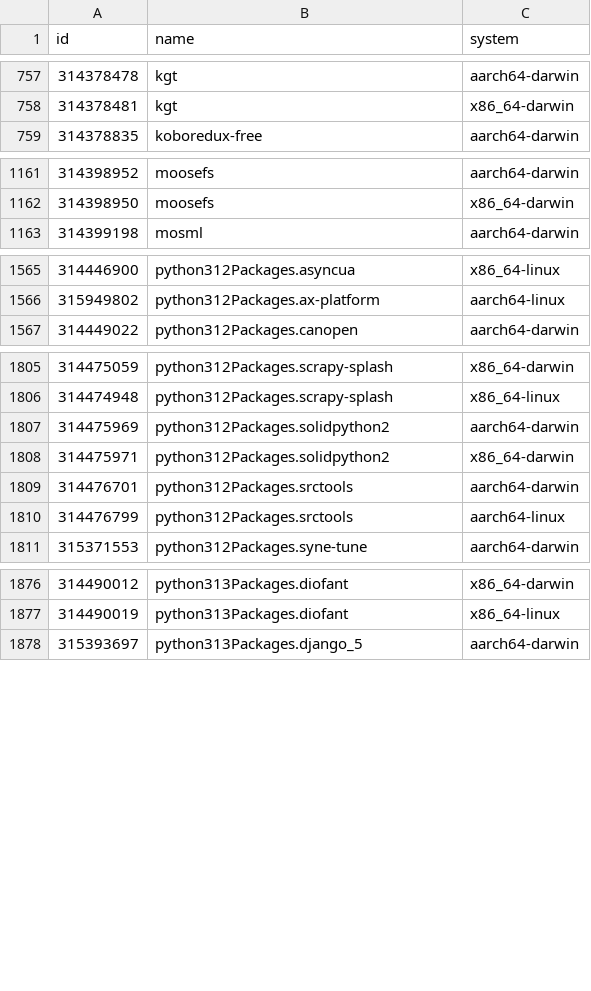
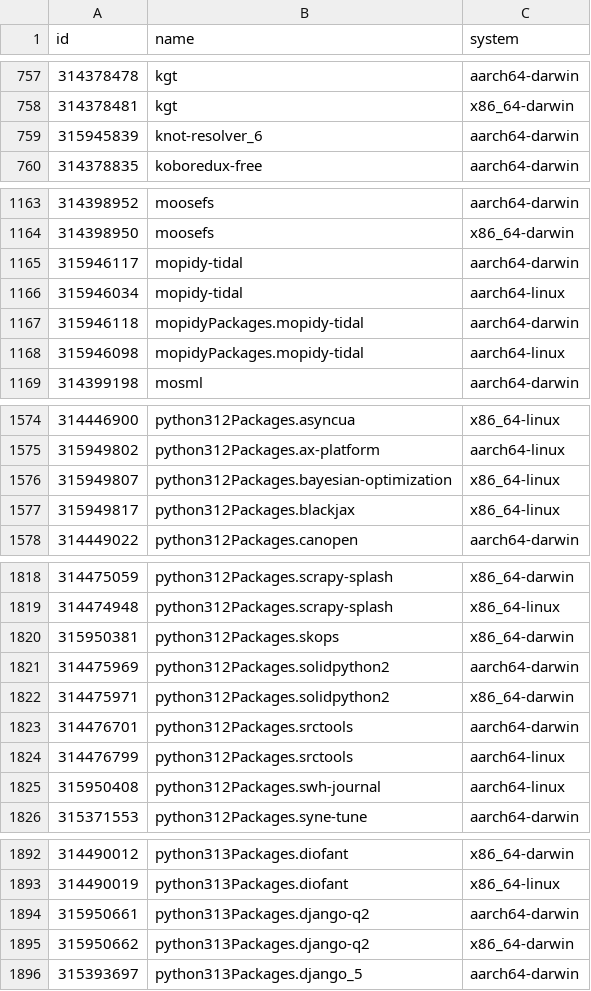
Before and after one commit to Sigmanificient/nixpkgs-failure-notify, a CSV file: results/2-failures.csv, drawn as a sheet; only a part is shown, gaps mark what is left out; the diff covers the shown part only; the diff names each change by its address in the sheet, - before the commit and + after, or states it on an @@ line.

```diff
--- a/results/2-failures.csv
+++ b/results/2-failures.csv
+row 759: 315945839 | knot-resolver_6 | aarch64-darwin
+row 1165: 315946117 | mopidy-tidal | aarch64-darwin
+row 1166: 315946034 | mopidy-tidal | aarch64-linux
+row 1167: 315946118 | mopidyPackages.mopidy-tidal | aarch64-darwin
+row 1168: 315946098 | mopidyPackages.mopidy-tidal | aarch64-linux
+row 1576: 315949807 | python312Packages.bayesian-optimization | x86_64-linux
+row 1577: 315949817 | python312Packages.blackjax | x86_64-linux
+row 1820: 315950381 | python312Packages.skops | x86_64-darwin
+row 1825: 315950408 | python312Packages.swh-journal | aarch64-linux
+row 1894: 315950661 | python313Packages.django-q2 | aarch64-darwin
+row 1895: 315950662 | python313Packages.django-q2 | x86_64-darwin
```
Also changed, not shown: 8 added rows elsewhere in this file, results/3-failures-aarch64-darwin.csv, results/3-failures-aarch64-linux.csv, 4 other files.
